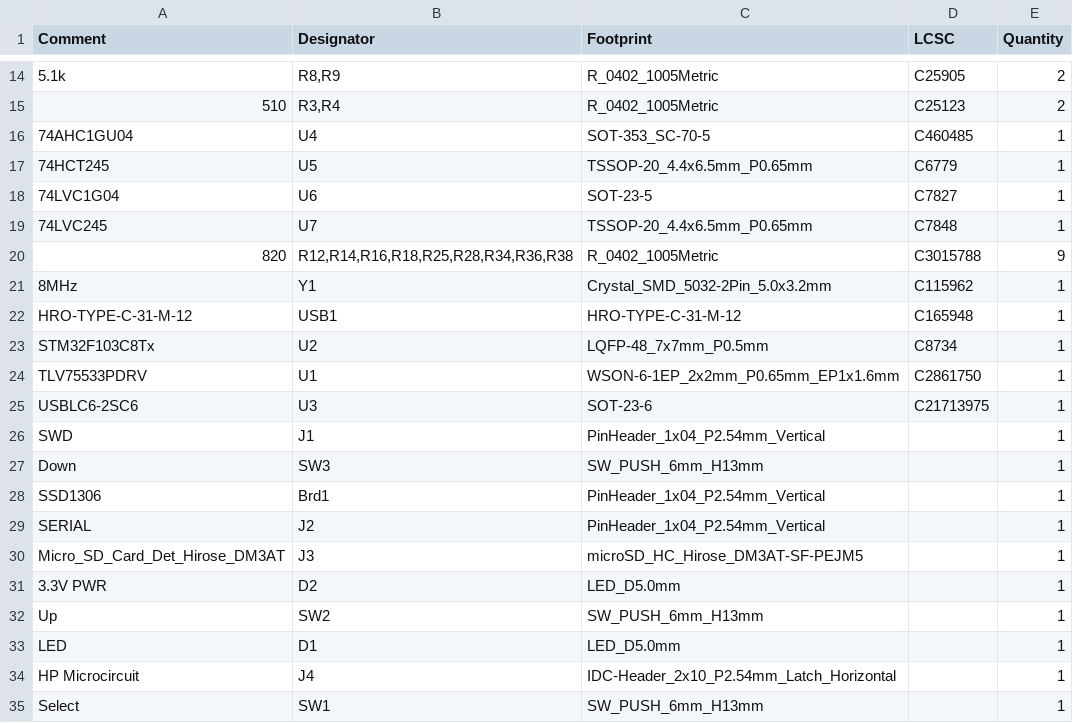
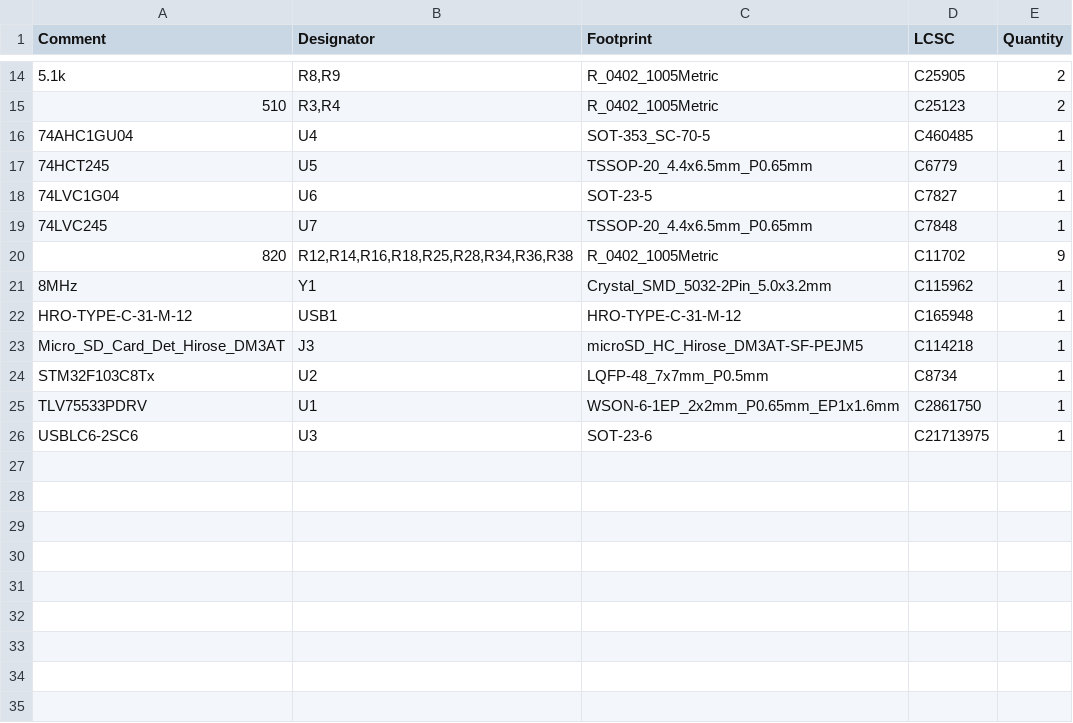
Before and after one commit to MattisLind/hp21xx_papertape_emulator, a CSV file: kicad/hp21xx_papertape_emulator/jlcpcb/production_files/BOM-hp21xx_papertape_emulator.csv, drawn as a sheet; only a part is shown, gaps mark what is left out.

```diff
--- a/kicad/hp21xx_papertape_emulator/jlcpcb/production_files/BOM-hp21xx_papertape_emulator.csv
+++ b/kicad/hp21xx_papertape_emulator/jlcpcb/production_files/BOM-hp21xx_papertape_emulator.csv
@@ -19,5 +19,6 @@ Comment,Designator,Footprint,LCSC,Quantity
 74LVC245,U7,TSSOP-20_4.4x6.5mm_P0.65mm,C7848,1
-820,"R12,R14,R16,R18,R25,R28,R34,R36,R38",R_0402_1005Metric,C3015788,9
+820,"R12,R14,R16,R18,R25,R28,R34,R36,R38",R_0402_1005Metric,C11702,9
 8MHz,Y1,Crystal_SMD_5032-2Pin_5.0x3.2mm,C115962,1
 HRO-TYPE-C-31-M-12,USB1,HRO-TYPE-C-31-M-12,C165948,1
+Micro_SD_Card_Det_Hirose_DM3AT,J3,microSD_HC_Hirose_DM3AT-SF-PEJM5,C114218,1
 STM32F103C8Tx,U2,LQFP-48_7x7mm_P0.5mm,C8734,1
@@ -25,11 +26 @@ TLV75533PDRV,U1,WSON-6-1EP_2x2mm_P0.65mm_EP1x1.6mm,C2861750,1
 USBLC6-2SC6,U3,SOT-23-6,C21713975,1
-SWD,J1,PinHeader_1x04_P2.54mm_Vertical,,1
-Down,SW3,SW_PUSH_6mm_H13mm,,1
-SSD1306,Brd1,PinHeader_1x04_P2.54mm_Vertical,,1
-SERIAL,J2,PinHeader_1x04_P2.54mm_Vertical,,1
-Micro_SD_Card_Det_Hirose_DM3AT,J3,microSD_HC_Hirose_DM3AT-SF-PEJM5,,1
-3.3V PWR,D2,LED_D5.0mm,,1
-Up,SW2,SW_PUSH_6mm_H13mm,,1
-LED,D1,LED_D5.0mm,,1
-HP Microcircuit,J4,IDC-Header_2x10_P2.54mm_Latch_Horizontal,,1
-Select,SW1,SW_PUSH_6mm_H13mm,,1
```
Also changed, not shown: kicad/hp21xx_papertape_emulator/jlcpcb/production_files/CPL-hp21xx_papertape_emulator.csv, kicad/hp21xx_papertape_emulator/production/positions.csv, 6 other files.
